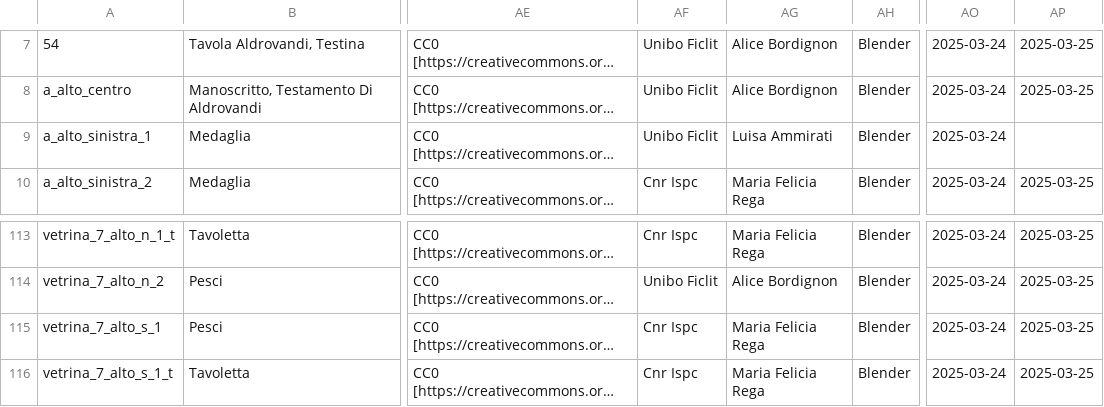
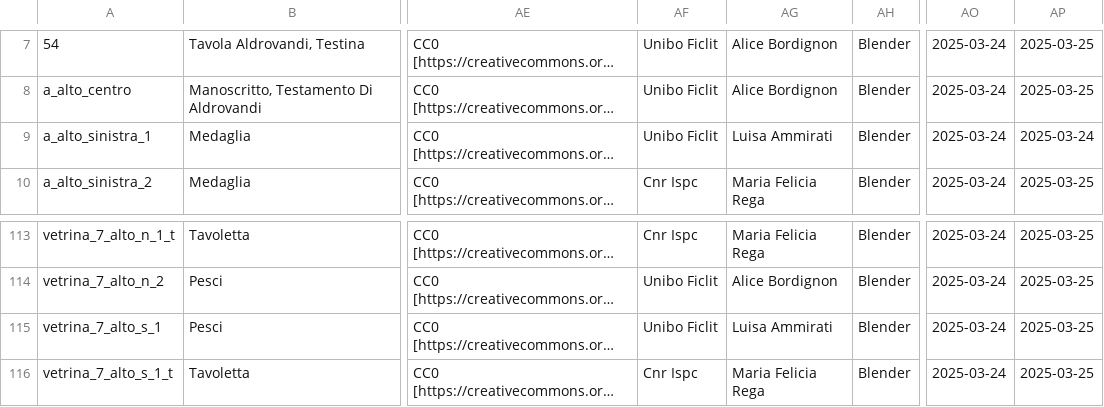
Before and after one commit to dharc-org/morph-kgc-changes-metadata, a CSV file: input/aldrovandi_pro.csv, drawn as a sheet; only a part is shown, gaps mark what is left out; long unchanged cells end in …; the diff names each change by its address in the sheet, - before the commit and + after, or states it on an @@ line.

```diff
--- a/input/aldrovandi_pro.csv
+++ b/input/aldrovandi_pro.csv
-AP9: (empty)
+AP9: 2025-03-24
-AF115: Cnr Ispc
+AF115: Unibo Ficlit
-AG115: Maria Felicia Rega
+AG115: Luisa Ammirati
```
Also changed, not shown: input/aldrovandi_obj.csv, input/ready_to_convert/cleaned_aldrovandi_obj.csv, 14 other files.
